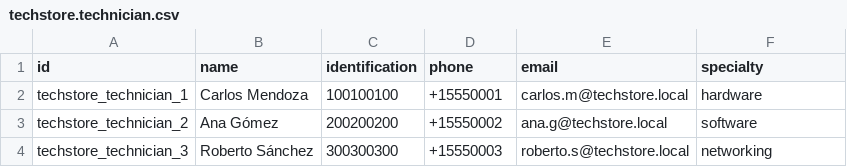
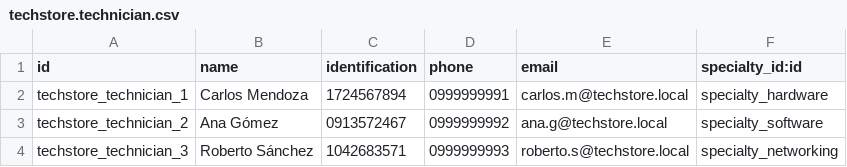
Before and after one commit to A1EXF6A/TechStore_Maintenance, a CSV file: addons/techstore_maintenance/data/techstore.technician.csv, drawn as a sheet.

```diff
--- a/addons/techstore_maintenance/data/techstore.technician.csv
+++ b/addons/techstore_maintenance/data/techstore.technician.csv
@@ -1,4 +1,4 @@
-id,name,identification,phone,email,specialty
-techstore_technician_1,Carlos Mendoza,100100100,+15550001,carlos.m@techstore.local,hardware
-techstore_technician_2,Ana Gómez,200200200,+15550002,ana.g@techstore.local,software
-techstore_technician_3,Roberto Sánchez,300300300,+15550003,roberto.s@techstore.local,networking
+id,name,identification,phone,email,specialty_id:id
+techstore_technician_1,Carlos Mendoza,1724567894,0999999991,carlos.m@techstore.local,specialty_hardware
+techstore_technician_2,Ana Gómez,0913572467,0999999992,ana.g@techstore.local,specialty_software
+techstore_technician_3,Roberto Sánchez,1042683571,0999999993,roberto.s@techstore.local,specialty_networking
```
Also changed, not shown: addons/techstore_maintenance/data/techstore.equipment.csv, addons/techstore_maintenance/data/techstore.maintenance.csv, 19 other files.
